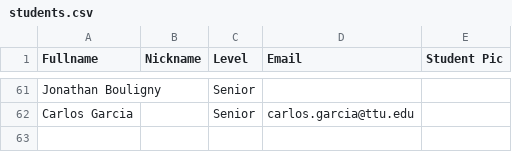
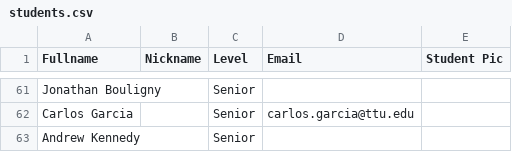
Before and after one commit to iDataVisualizationLab/CS4352_Fall2018, a CSV file: testJS/data/students.csv, drawn as a sheet; only a part is shown, gaps mark what is left out.

```diff
--- a/testJS/data/students.csv
+++ b/testJS/data/students.csv
@@ -62 +62,2 @@ Jonathan Bouligny,,Senior,,
 Carlos Garcia,,Senior,carlos.garcia@ttu.edu,
+Andrew Kennedy,,Senior,,
```
Also changed, not shown: testJS/data/participations.csv.
